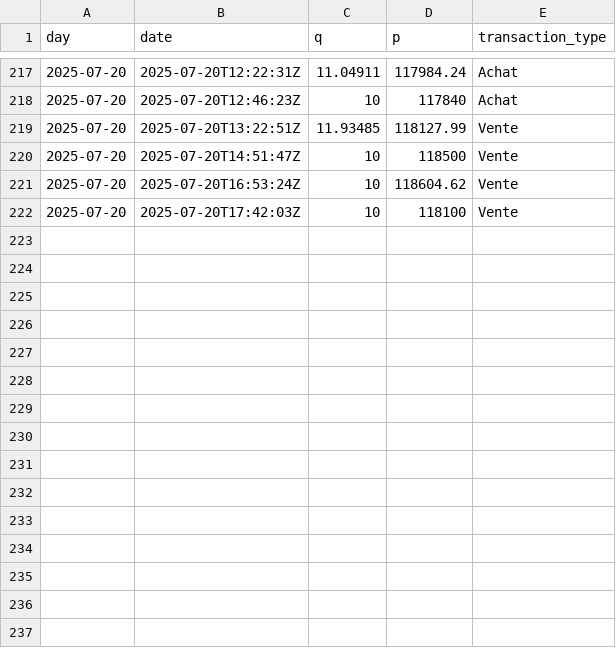
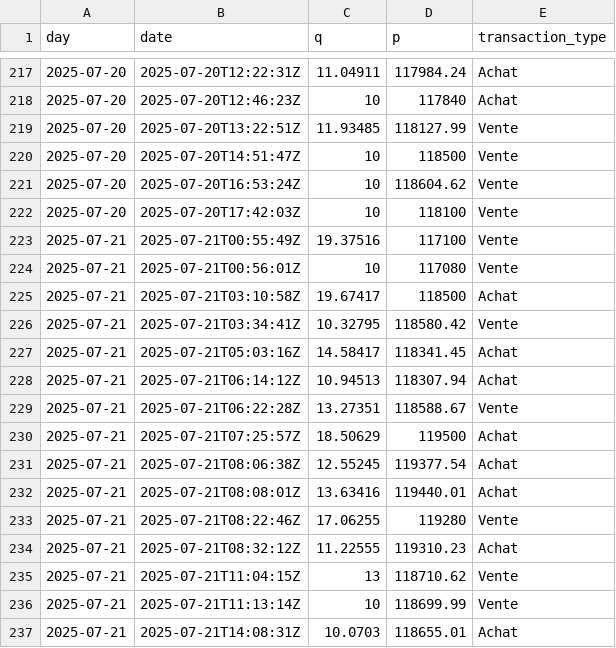
Before and after one commit to yassinedkk/binance, a CSV file: q_whale.csv, drawn as a sheet; only a part is shown, gaps mark what is left out.

```diff
--- a/q_whale.csv
+++ b/q_whale.csv
@@ -222 +222,16 @@ day,date,q,p,transaction_type
 2025-07-20,2025-07-20T17:42:03Z,10,118100,Vente
+2025-07-21,2025-07-21T00:55:49Z,19.37516,117100,Vente
+2025-07-21,2025-07-21T00:56:01Z,10,117080,Vente
+2025-07-21,2025-07-21T03:10:58Z,19.67417,118500,Achat
+2025-07-21,2025-07-21T03:34:41Z,10.32795,118580.42,Vente
+2025-07-21,2025-07-21T05:03:16Z,14.58417,118341.45,Achat
+2025-07-21,2025-07-21T06:14:12Z,10.94513,118307.94,Achat
+2025-07-21,2025-07-21T06:22:28Z,13.27351,118588.67,Vente
+2025-07-21,2025-07-21T07:25:57Z,18.50629,119500,Achat
+2025-07-21,2025-07-21T08:06:38Z,12.55245,119377.54,Achat
+2025-07-21,2025-07-21T08:08:01Z,13.63416,119440.01,Achat
+2025-07-21,2025-07-21T08:22:46Z,17.06255,119280,Vente
+2025-07-21,2025-07-21T08:32:12Z,11.22555,119310.23,Achat
+2025-07-21,2025-07-21T11:04:15Z,13,118710.62,Vente
+2025-07-21,2025-07-21T11:13:14Z,10,118699.99,Vente
+2025-07-21,2025-07-21T14:08:31Z,10.0703,118655.01,Achat
```
Also changed, not shown: df_normal.csv, df_whale.csv.
